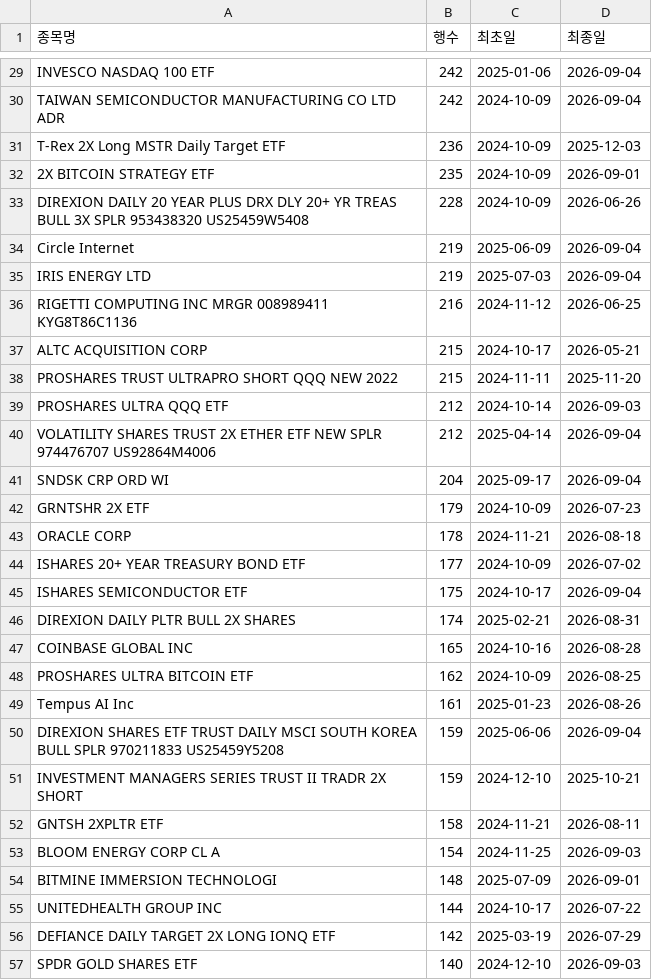
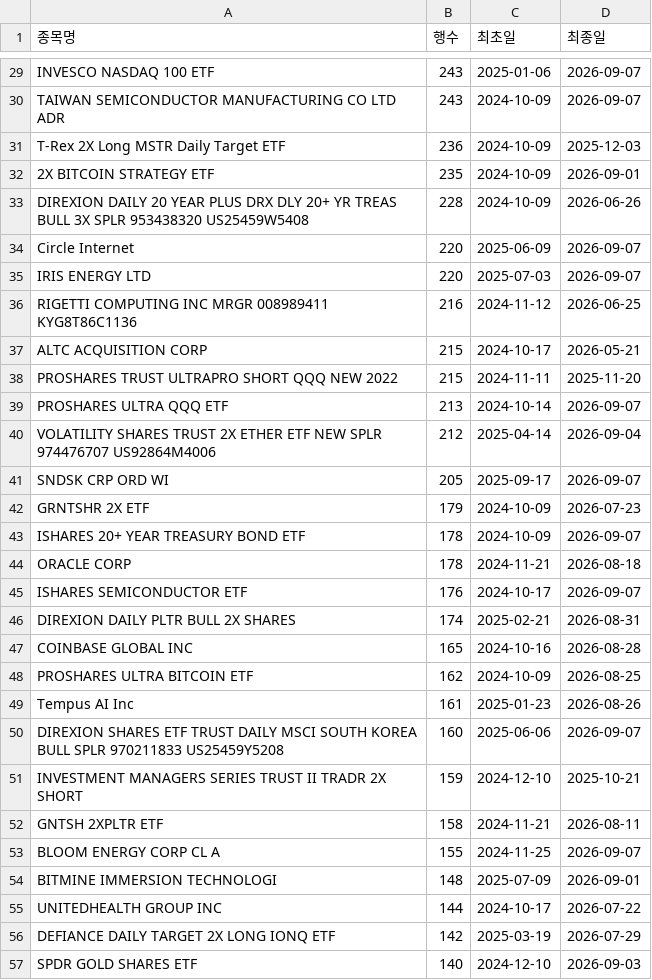
Before and after one commit to HaminKim/reant_streamlit, a CSV file: processed/by_stock_summary.csv, drawn as a sheet; only a part is shown, gaps mark what is left out; removed rows and columns are numbered as before the commit, all else as after; the diff covers the shown part only; the diff names each change by its address in the sheet, - before the commit and + after, or states it on an @@ line.

```diff
--- a/processed/by_stock_summary.csv
+++ b/processed/by_stock_summary.csv
-B29:B30 (행수): 242
+B29:B30 (행수): 243
-D29:D30 (최종일): 2026-09-04
+D29:D30 (최종일): 2026-09-07
-B34:B35 (행수): 219
+B34:B35 (행수): 220
-D34:D35 (최종일): 2026-09-04
+D34:D35 (최종일): 2026-09-07
-B39 (행수): 212
+B39 (행수): 213
-D39 (최종일): 2026-09-03
+D39 (최종일): 2026-09-07
-B41 (행수): 204
+B41 (행수): 205
-D41 (최종일): 2026-09-04
+D41 (최종일): 2026-09-07
+row 43: ISHARES 20+ YEAR TREASURY BOND ETF | 178 | 2024-10-09 | 2026-09-07
-row 44: ISHARES 20+ YEAR TREASURY BOND ETF | 177 | 2024-10-09 | 2026-07-02
-B45 (행수): 175
+B45 (행수): 176
-D45 (최종일): 2026-09-04
+D45 (최종일): 2026-09-07
-B50 (행수): 159
+B50 (행수): 160
-D50 (최종일): 2026-09-04
+D50 (최종일): 2026-09-07
-B53 (행수): 154
+B53 (행수): 155
-D53 (최종일): 2026-09-03
+D53 (최종일): 2026-09-07
```
Also changed, not shown: 14 added rows, 13 removed rows and 52 edited cells elsewhere in this file, 3 other files.
